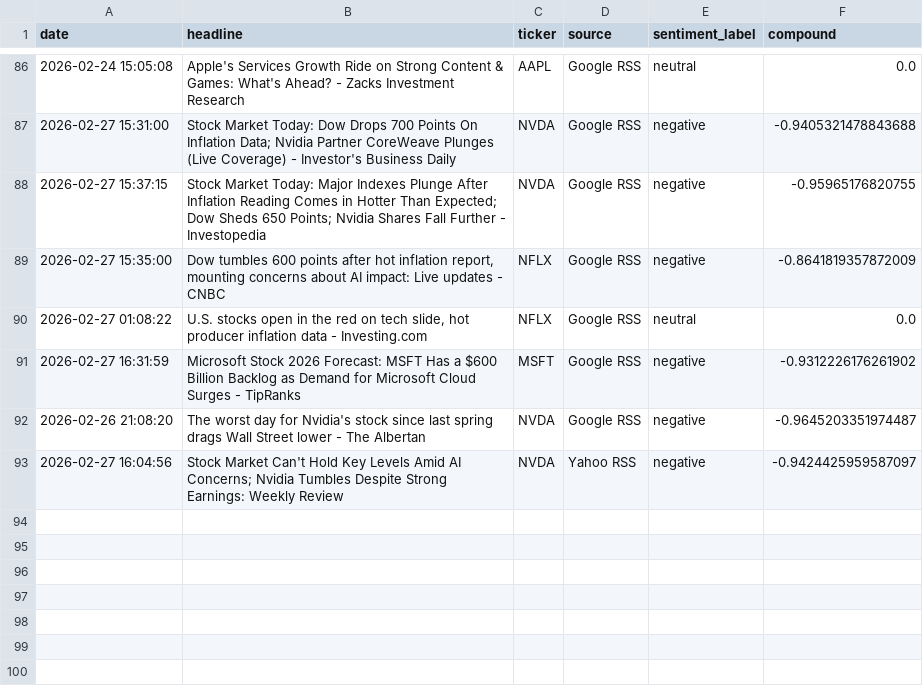
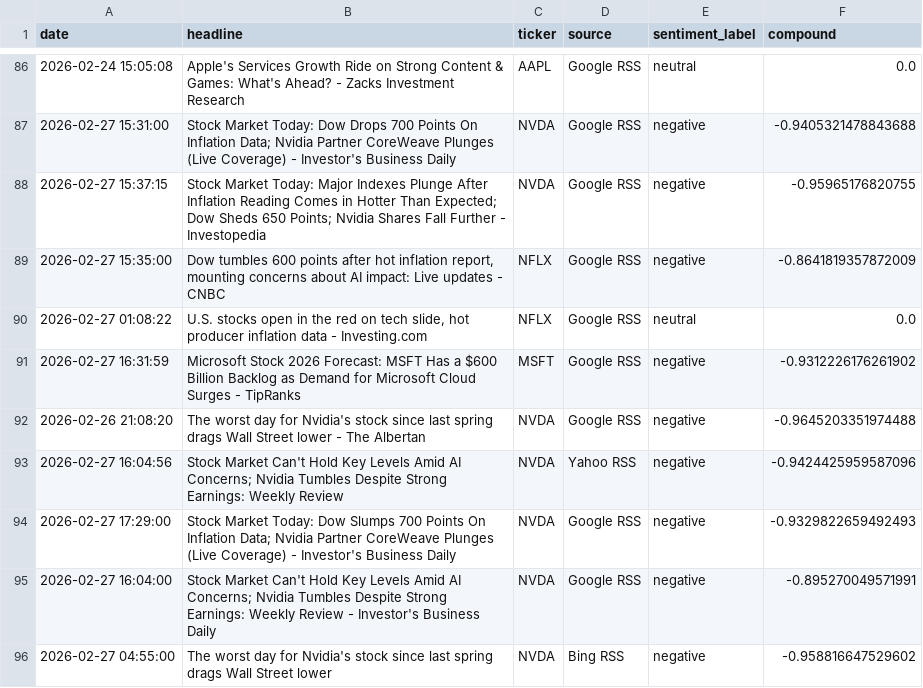
Before and after one commit to Kasuba-phani/stock-sentiment-tracker, a CSV file: data/raw_news/news_20260227.csv, drawn as a sheet; only a part is shown, gaps mark what is left out.

```diff
--- a/data/raw_news/news_20260227.csv
+++ b/data/raw_news/news_20260227.csv
@@ -91,3 +91,6 @@ date,headline,ticker,source,sentiment_label,compound
 2026-02-27 16:31:59,Microsoft Stock 2026 Forecast: MSFT Has a $600 Billion Backlog as Demand for Microsoft Cloud Surges - TipRanks,MSFT,Google RSS,negative,-0.9312226176261902
-2026-02-26 21:08:20,The worst day for Nvidia's stock since last spring drags Wall Street lower - The Albertan,NVDA,Google RSS,negative,-0.9645203351974487
-2026-02-27 16:04:56,Stock Market Can't Hold Key Levels Amid AI Concerns; Nvidia Tumbles Despite Strong Earnings: Weekly Review,NVDA,Yahoo RSS,negative,-0.9424425959587097
+2026-02-26 21:08:20,The worst day for Nvidia's stock since last spring drags Wall Street lower - The Albertan,NVDA,Google RSS,negative,-0.9645203351974488
+2026-02-27 16:04:56,Stock Market Can't Hold Key Levels Amid AI Concerns; Nvidia Tumbles Despite Strong Earnings: Weekly Review,NVDA,Yahoo RSS,negative,-0.9424425959587096
+2026-02-27 17:29:00,Stock Market Today: Dow Slumps 700 Points On Inflation Data; Nvidia Partner CoreWeave Plunges (Live Coverage) - Investor's Business Daily,NVDA,Google RSS,negative,-0.9329822659492493
+2026-02-27 16:04:00,Stock Market Can't Hold Key Levels Amid AI Concerns; Nvidia Tumbles Despite Strong Earnings: Weekly Review - Investor's Business Daily,NVDA,Google RSS,negative,-0.895270049571991
+2026-02-27 04:55:00,The worst day for Nvidia's stock since last spring drags Wall Street lower,NVDA,Bing RSS,negative,-0.958816647529602
```
